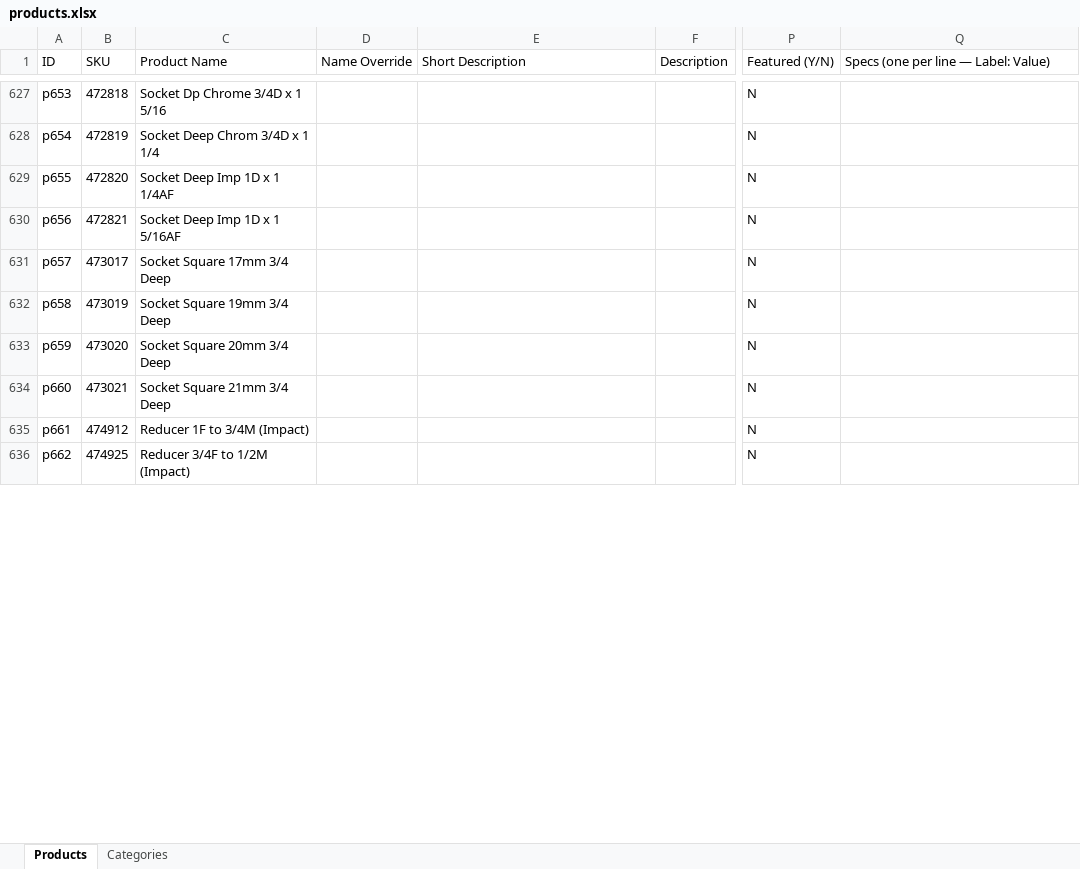
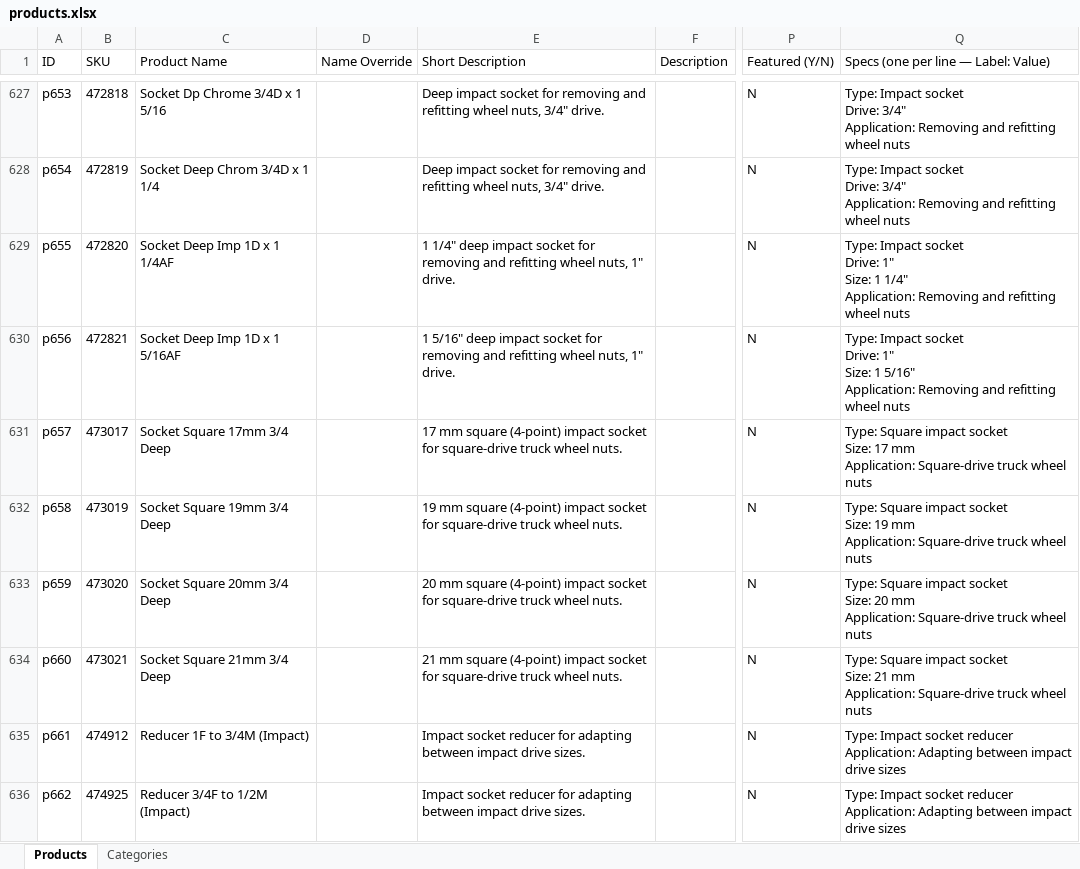
Before and after one commit to justinschaapveld/ITS-Website, an Excel workbook: data/products.xlsx, sheet Products, drawn as a sheet; only a part is shown, gaps mark what is left out; values as stored, in another font and other column widths than the file's, no borders; ↵ is a line break in a cell; the diff covers the shown part only; the diff names each change by its address in the sheet, - before the commit and + after, or states it on an @@ line.

```diff
--- a/data/products.xlsx (sheet Products)
+++ b/data/products.xlsx (sheet Products)
-E627:E628 (Short Description): (empty)
+E627:E628 (Short Description): Deep impact socket for removing and refitting wheel nuts, 3/4" drive.
-Q627:Q628: (empty)
+Q627:Q628: Type: Impact socket ↵ Drive: 3/4" ↵ Application: Removing and refitting wheel nuts
-E629 (Short Description): (empty)
+E629 (Short Description): 1 1/4" deep impact socket for removing and refitting wheel nuts, 1" drive.
-Q629: (empty)
+Q629: Type: Impact socket ↵ Drive: 1" ↵ Size: 1 1/4" ↵ Application: Removing and refitting wheel nuts
-E630 (Short Description): (empty)
+E630 (Short Description): 1 5/16" deep impact socket for removing and refitting wheel nuts, 1" drive.
-Q630: (empty)
+Q630: Type: Impact socket ↵ Drive: 1" ↵ Size: 1 5/16" ↵ Application: Removing and refitting wheel nuts
-E631 (Short Description): (empty)
+E631 (Short Description): 17 mm square (4-point) impact socket for square-drive truck wheel nuts.
-Q631: (empty)
+Q631: Type: Square impact socket ↵ Size: 17 mm ↵ Application: Square-drive truck wheel nuts
-E632 (Short Description): (empty)
+E632 (Short Description): 19 mm square (4-point) impact socket for square-drive truck wheel nuts.
-Q632: (empty)
+Q632: Type: Square impact socket ↵ Size: 19 mm ↵ Application: Square-drive truck wheel nuts
-E633 (Short Description): (empty)
+E633 (Short Description): 20 mm square (4-point) impact socket for square-drive truck wheel nuts.
-Q633: (empty)
+Q633: Type: Square impact socket ↵ Size: 20 mm ↵ Application: Square-drive truck wheel nuts
-E634 (Short Description): (empty)
+E634 (Short Description): 21 mm square (4-point) impact socket for square-drive truck wheel nuts.
-Q634: (empty)
+Q634: Type: Square impact socket ↵ Size: 21 mm ↵ Application: Square-drive truck wheel nuts
-E635:E636 (Short Description): (empty)
+E635:E636 (Short Description): Impact socket reducer for adapting between impact drive sizes.
-Q635:Q636: (empty)
+Q635:Q636: Type: Impact socket reducer ↵ Application: Adapting between impact drive sizes
```
Also changed, not shown: 738 edited cells elsewhere in this sheet, 2 other files.
